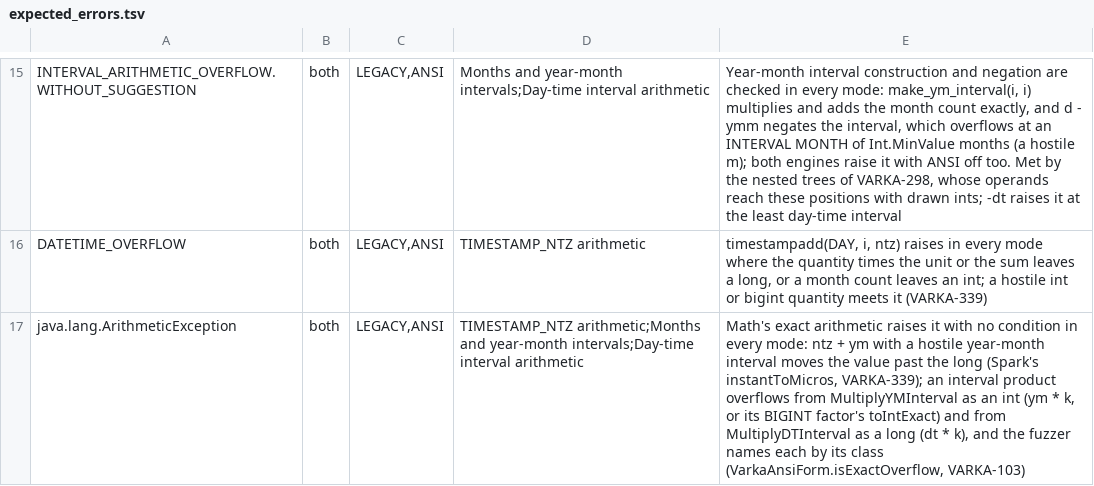
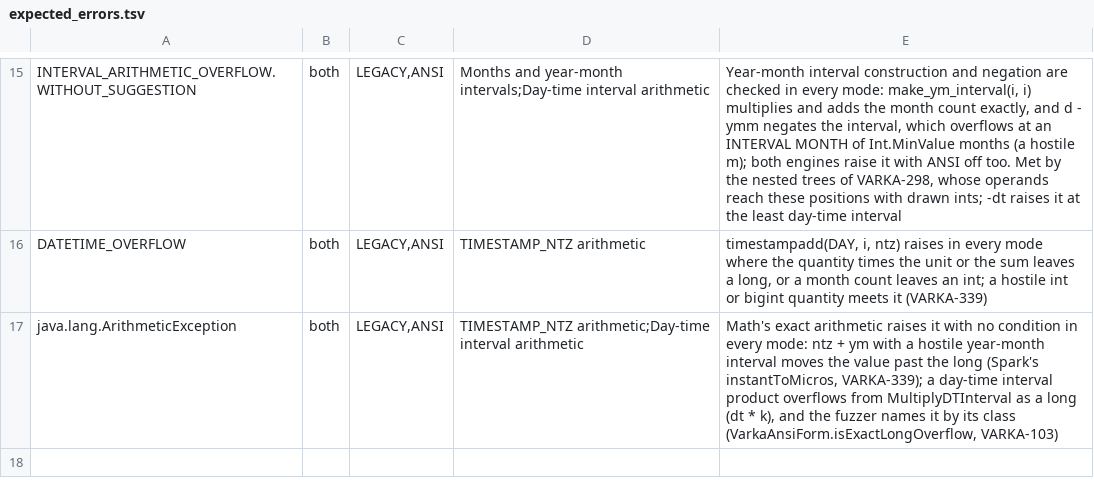
Before and after one commit to vecbricks/varka, a TSV file: sql/varka/fuzz/expected_errors.tsv, drawn as a sheet; only a part is shown, gaps mark what is left out.

```diff
--- a/sql/varka/fuzz/expected_errors.tsv
+++ b/sql/varka/fuzz/expected_errors.tsv
@@ -16,2 +16,2 @@ INTERVAL_ARITHMETIC_OVERFLOW.WITHOUT_SUGGESTION	both	LEGACY,ANSI	Months and year
 DATETIME_OVERFLOW	both	LEGACY,ANSI	TIMESTAMP_NTZ arithmetic	timestampadd(DAY, i, ntz) raises in every mode where the quantity times the unit or the sum leaves a long, or a month count leaves an int; a hostile int or bigint quantity meets it (VARKA-339)
-java.lang.ArithmeticException	both	LEGACY,ANSI	TIMESTAMP_NTZ arithmetic;Months and year-month intervals;Day-time interval arithmetic	Math's exact arithmetic raises it with no condition in every mode: ntz + ym with a hostile year-month interval moves the value past the long (Spark's instantToMicros, VARKA-339); an interval product overflows from MultiplyYMInterval as an int (ym * k, or its BIGINT factor's toIntExact) and from MultiplyDTInterval as a long (dt * k), and the fuzzer names each by its class (VarkaAnsiForm.isExactOverflow, VARKA-103)
+java.lang.ArithmeticException	both	LEGACY,ANSI	TIMESTAMP_NTZ arithmetic;Day-time interval arithmetic	Math's exact arithmetic raises it with no condition in every mode: ntz + ym with a hostile year-month interval moves the value past the long (Spark's instantToMicros, VARKA-339); a day-time interval product overflows from MultiplyDTInterval as a long (dt * k), and the fuzzer names it by its class (VarkaAnsiForm.isExactLongOverflow, VARKA-103)
```
Also changed, not shown: sql/varka/plans/m8/census.tsv, 20 other files.
